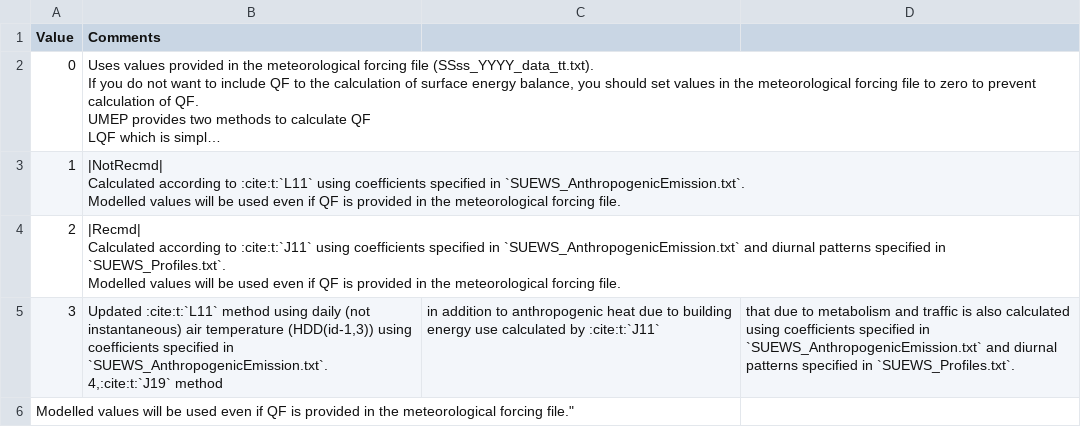
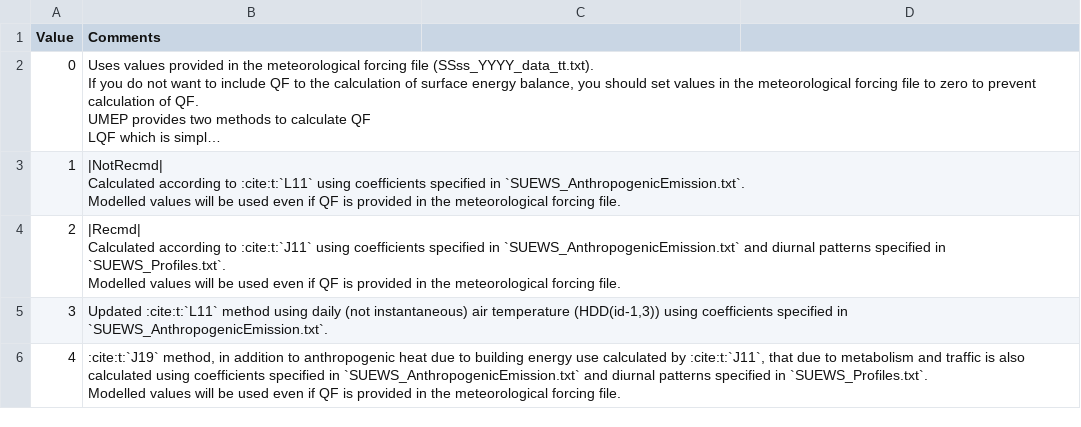
Before and after one commit to sj-mei/SUEWS, a CSV file: docs/source/input_files/RunControl/csv-table/EmissionsMethod.csv, drawn as a sheet; long unchanged cells end in ….

Commit message:
fix emissionsmethod csv table

```diff
--- a/docs/source/input_files/RunControl/csv-table/EmissionsMethod.csv
+++ b/docs/source/input_files/RunControl/csv-table/EmissionsMethod.csv
@@ -12,4 +12,4 @@ Calculated according to :cite:t:`J11` using coefficients specified in `SUEWS_Ant
 Modelled values will be used even if QF is provided in the meteorological forcing file."
-3,"Updated :cite:t:`L11` method using daily (not instantaneous) air temperature (HDD(id-1,3)) using coefficients specified in `SUEWS_AnthropogenicEmission.txt`.
-4,":cite:t:`J19` method, in addition to anthropogenic heat due to building energy use calculated by :cite:t:`J11`, that due to metabolism and traffic is also calculated using coefficients specified in `SUEWS_AnthropogenicEmission.txt` and diurnal patterns specified in `SUEWS_Profiles.txt`.
-Modelled values will be used even if QF is provided in the meteorological forcing file."
+3,"Updated :cite:t:`L11` method using daily (not instantaneous) air temperature (HDD(id-1,3)) using coefficients specified in `SUEWS_AnthropogenicEmission.txt`."
+4,":cite:t:`J19` method, in addition to anthropogenic heat due to building energy use calculated by :cite:t:`J11`, that due to metabolism and traffic is also calculated using coefficients specified in `SUEWS_AnthropogenicEmission.txt` and diurnal patterns specified in `SUEWS_Profiles.txt`.
+Modelled values will be used even if QF is provided in the meteorological forcing file."
```
Also changed, not shown: 1 other file.
